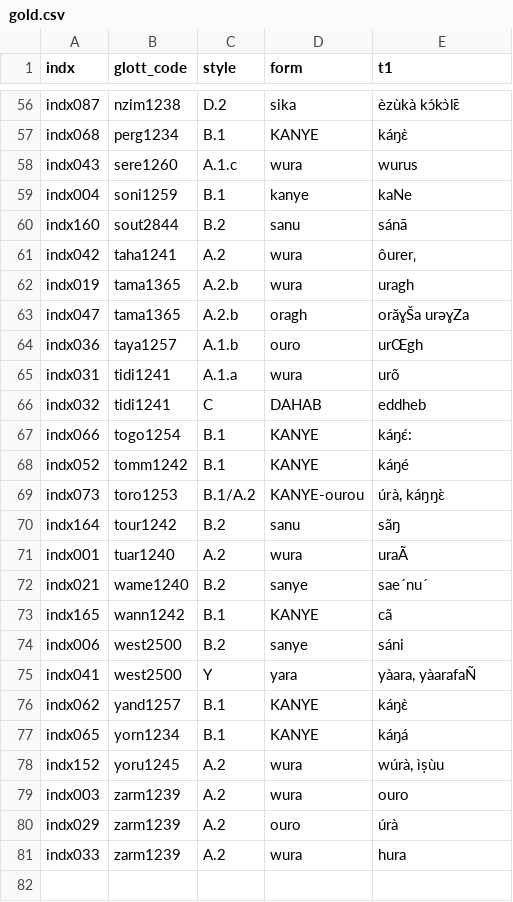
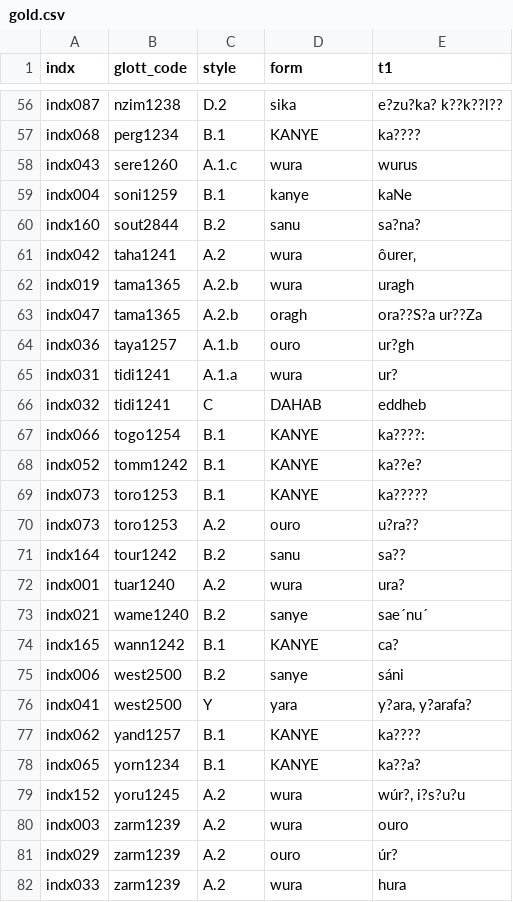
Before and after one commit to nickgestrich/WAlingex, a CSV file: analysis/data/raw_data/gold.csv, drawn as a sheet; only a part is shown, gaps mark what is left out; addresses are those after the commit; the diff covers the shown part only; the diff names each change by its address in the sheet, - before the commit and + after, or states it on an @@ line.

```diff
--- a/analysis/data/raw_data/gold.csv
+++ b/analysis/data/raw_data/gold.csv
-E56 (t1): èzùkà kɔ́kɔ̀lɛ̄
+E56 (t1): e?zu?ka? k??k??l??
-E57 (t1): káŋɛ̀
+E57 (t1): ka????
-E60 (t1): sánā
+E60 (t1): sa?na?
-E63 (t1): orăɣŠa urəɣZa
+E63 (t1): ora??S?a ur??Za
-E64 (t1): urŒgh
+E64 (t1): ur?gh
-E65 (t1): urõ
+E65 (t1): ur?
-E67 (t1): káŋɛ́:
+E67 (t1): ka????:
-E68 (t1): káŋé
+E68 (t1): ka??e?
-C69 (style): B.1/A.2
+C69 (style): B.1
-D69 (form): KANYE-ourou
+D69 (form): KANYE
-E69 (t1): úrà, káŋŋɛ̀
+E69 (t1): ka?????
+row 70: indx073 | toro1253 | A.2 | ouro | u?ra??
-E71 (t1): sãŋ
+E71 (t1): sa??
-E72 (t1): uraÃ
+E72 (t1): ura?
-E74 (t1): cã
+E74 (t1): ca?
-E76 (t1): yàara, yàarafaÑ
+E76 (t1): y?ara, y?arafa?
-E77 (t1): káŋɛ̀
+E77 (t1): ka????
-E78 (t1): káŋá
+E78 (t1): ka??a?
-E79 (t1): wúrà, ìṣùu
+E79 (t1): wúr?, i?s?u?u
-E81 (t1): úrà
+E81 (t1): úr?
```
Also changed, not shown: 33 edited cells elsewhere in this file, analysis/data/raw_data/millet.csv, 2 other files.
